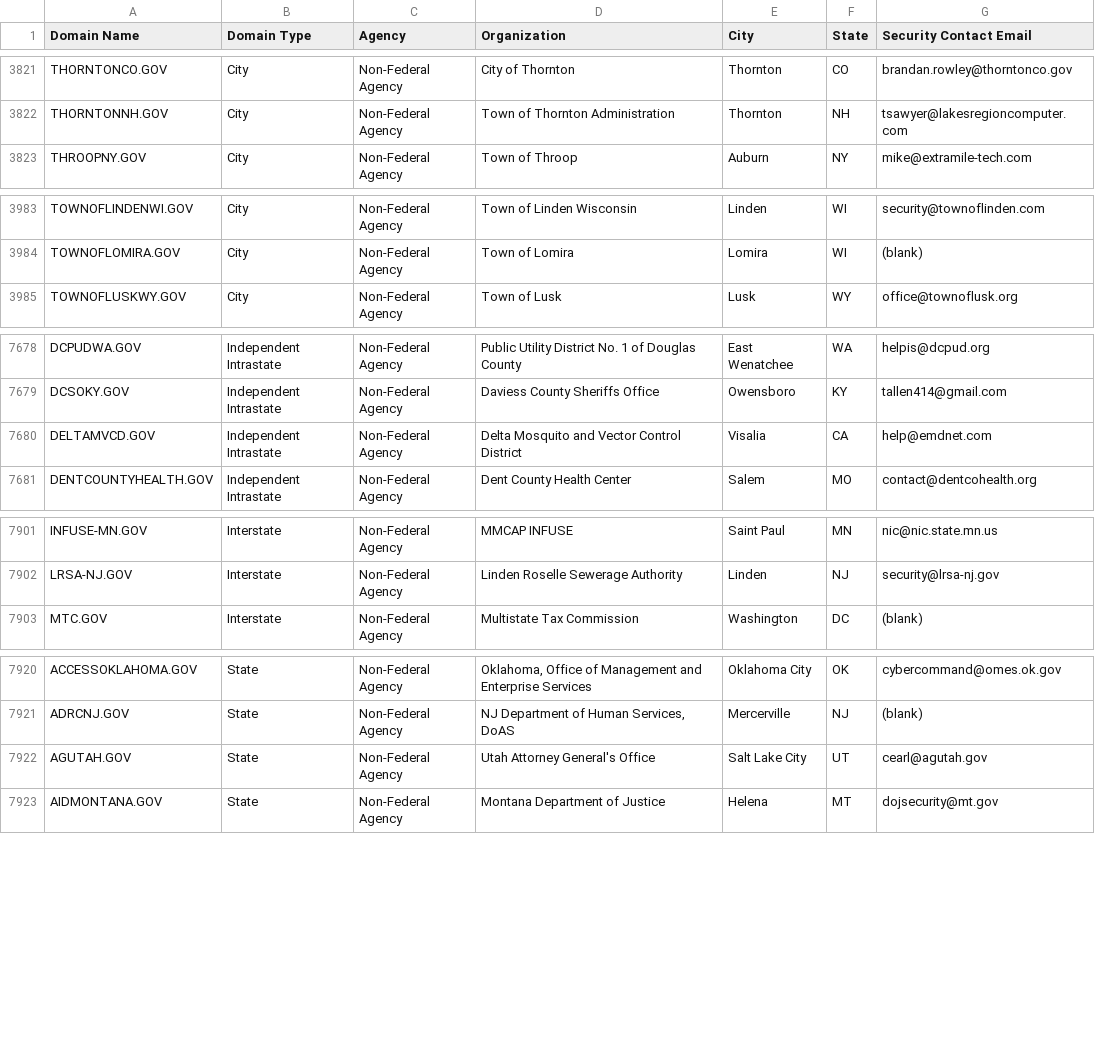
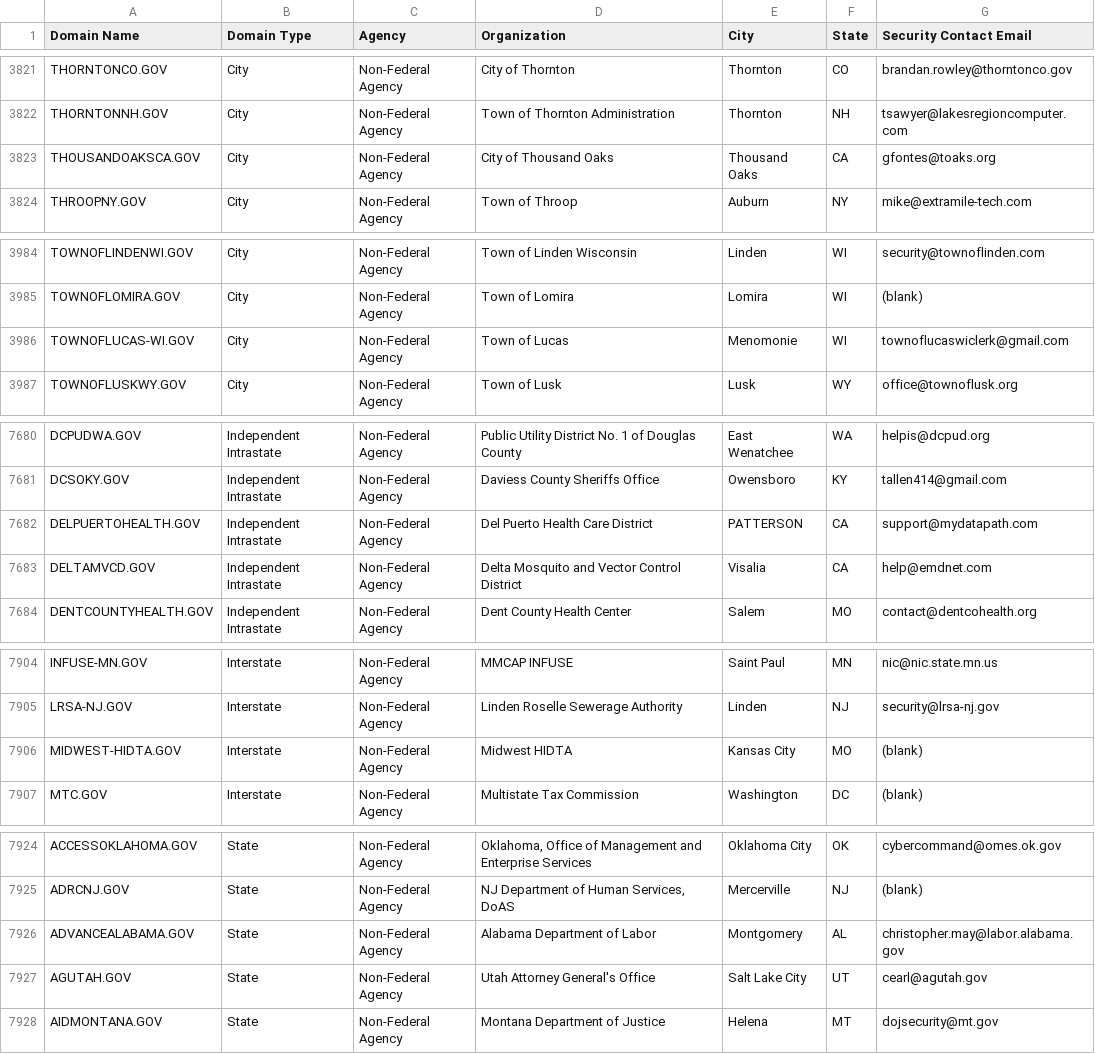
Before and after one commit to cisagov/dotgov-data, a CSV file: current-full.csv, drawn as a sheet; only a part is shown, gaps mark what is left out; the diff covers the shown part only; the diff names each change by its address in the sheet, - before the commit and + after, or states it on an @@ line.

Commit message:
Flat: latest data (2023-08-03T06:09:59.714Z) {   "date": "2023-08-03T06:09:59.714Z",   "files": [     {       "name": "current-full.csv",       "deltaBytes": 656,       "source": "https://domains.dotgov.gov/dotgov-web/publicreports/current-full"     }   ] }

```diff
--- a/current-full.csv
+++ b/current-full.csv
+row 3823: THOUSANDOAKSCA.GOV | City | Non-Federal Agency | City of Thousand Oaks | Thousand Oaks | CA | gfontes@toaks.org
+row 3986: TOWNOFLUCAS-WI.GOV | City | Non-Federal Agency | Town of Lucas | Menomonie | WI | townoflucaswiclerk@gmail.com
+row 7682: DELPUERTOHEALTH.GOV | Independent Intrastate | Non-Federal Agency | Del Puerto Health Care District | PATTERSON | CA | support@mydatapath.com
+row 7906: MIDWEST-HIDTA.GOV | Interstate | Non-Federal Agency | Midwest HIDTA | Kansas City | MO | (blank)
+row 7926: ADVANCEALABAMA.GOV | State | Non-Federal Agency | Alabama Department of Labor | Montgomery | AL | christopher.may@labor.alabama.gov
```
Also changed, not shown: 1 added row elsewhere in this file.
